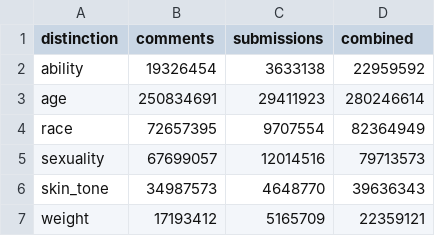
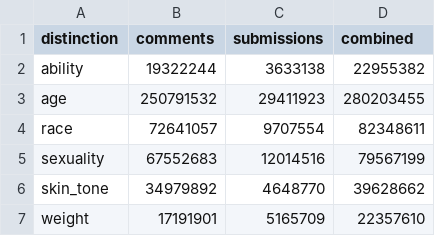
Before and after one commit to BabakHemmatian/Illinois_Social_Attitudes, a CSV file: counts_curated_totals.csv, drawn as a sheet.

```diff
--- a/counts_curated_totals.csv
+++ b/counts_curated_totals.csv
@@ -1,7 +1,7 @@
 distinction,comments,submissions,combined
-ability,19326454,3633138,22959592
-age,250834691,29411923,280246614
-race,72657395,9707554,82364949
-sexuality,67699057,12014516,79713573
-skin_tone,34987573,4648770,39636343
-weight,17193412,5165709,22359121
+ability,19322244,3633138,22955382
+age,250791532,29411923,280203455
+race,72641057,9707554,82348611
+sexuality,67552683,12014516,79567199
+skin_tone,34979892,4648770,39628662
+weight,17191901,5165709,22357610
```
Also changed, not shown: counts_curated_monthly.csv, 3 other files.
